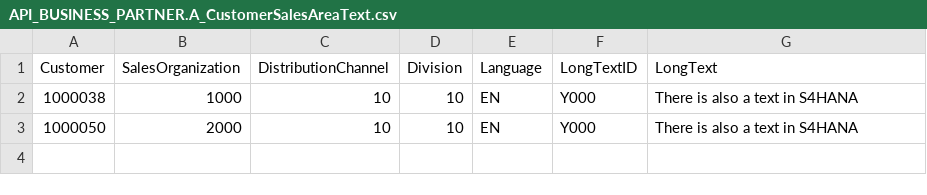
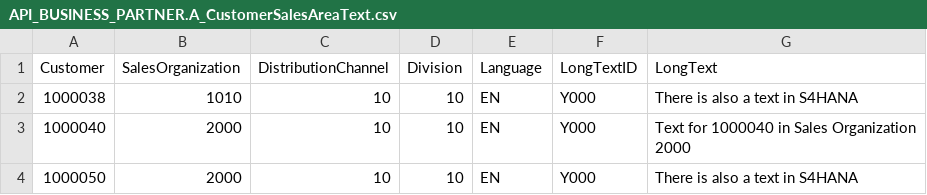
Before and after one commit to gregorwolf/cap-replication-demo, a CSV file: srv/external/data/API_BUSINESS_PARTNER.A_CustomerSalesAreaText.csv, drawn as a sheet.

Commit message:
Allow multiple sales organizations

```diff
--- a/srv/external/data/API_BUSINESS_PARTNER.A_CustomerSalesAreaText.csv
+++ b/srv/external/data/API_BUSINESS_PARTNER.A_CustomerSalesAreaText.csv
@@ -1,3 +1,4 @@
 Customer;SalesOrganization;DistributionChannel;Division;Language;LongTextID;LongText
-1000038;1000;10;10;EN;Y000;There is also a text in S4HANA
+1000038;1010;10;10;EN;Y000;There is also a text in S4HANA
+1000040;2000;10;10;EN;Y000;Text for 1000040 in Sales Organization 2000
 1000050;2000;10;10;EN;Y000;There is also a text in S4HANA
```
Also changed, not shown: 3 other files.
